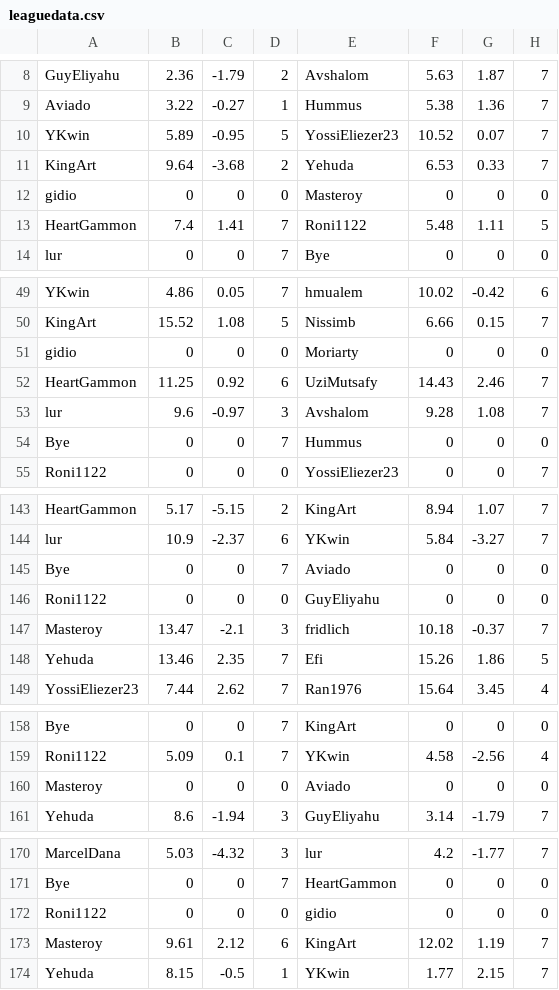
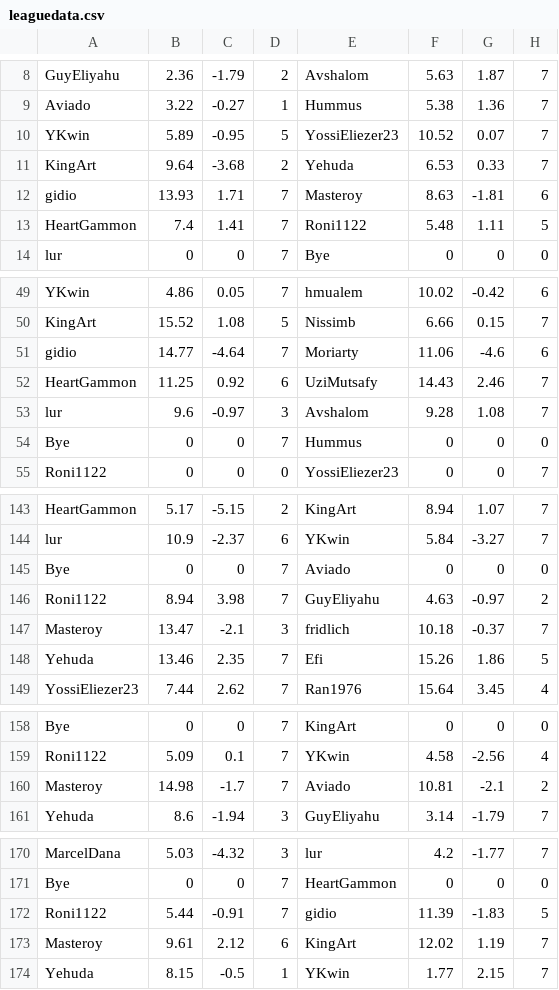
Before and after one commit to guyeli31/Shabi-Israel, a CSV file: leagues/Shabi Israel November 2025/leaguedata.csv, drawn as a sheet; only a part is shown, gaps mark what is left out; the diff covers the shown part only.

Commit message:
Auto-update leagues

```diff
--- a/leagues/Shabi Israel November 2025/leaguedata.csv
+++ b/leagues/Shabi Israel November 2025/leaguedata.csv
@@ -11,3 +11,3 @@ YKwin,5.89,-0.95,5,YossiEliezer23,10.52,0.07,7
 KingArt,9.64,-3.68,2,Yehuda,6.53,0.33,7
-gidio,0,0,0,Masteroy,0,0,0
+gidio,13.93,1.71,7,Masteroy,8.63,-1.81,6
 HeartGammon,7.4,1.41,7,Roni1122,5.48,1.11,5
@@ -50,3 +50,3 @@ YKwin,4.86,0.05,7,hmualem,10.02,-0.42,6
 KingArt,15.52,1.08,5,Nissimb,6.66,0.15,7
-gidio,0,0,0,Moriarty,0,0,0
+gidio,14.77,-4.64,7,Moriarty,11.06,-4.6,6
 HeartGammon,11.25,0.92,6,UziMutsafy,14.43,2.46,7
@@ -145,3 +145,3 @@ lur,10.9,-2.37,6,YKwin,5.84,-3.27,7
 Bye,0,0,7,Aviado,0,0,0
-Roni1122,0,0,0,GuyEliyahu,0,0,0
+Roni1122,8.94,3.98,7,GuyEliyahu,4.63,-0.97,2
 Masteroy,13.47,-2.1,3,fridlich,10.18,-0.37,7
@@ -159,3 +159,3 @@ Bye,0,0,7,KingArt,0,0,0
 Roni1122,5.09,0.1,7,YKwin,4.58,-2.56,4
-Masteroy,0,0,0,Aviado,0,0,0
+Masteroy,14.98,-1.7,7,Aviado,10.81,-2.1,2
 Yehuda,8.6,-1.94,3,GuyEliyahu,3.14,-1.79,7
@@ -171,3 +171,3 @@ MarcelDana,5.03,-4.32,3,lur,4.2,-1.77,7
 Bye,0,0,7,HeartGammon,0,0,0
-Roni1122,0,0,0,gidio,0,0,0
+Roni1122,5.44,-0.91,7,gidio,11.39,-1.83,5
 Masteroy,9.61,2.12,6,KingArt,12.02,1.19,7
```
Also changed, not shown: 5 added rows, 5 removed rows and 11 edited cells elsewhere in this file, 14 other files.
